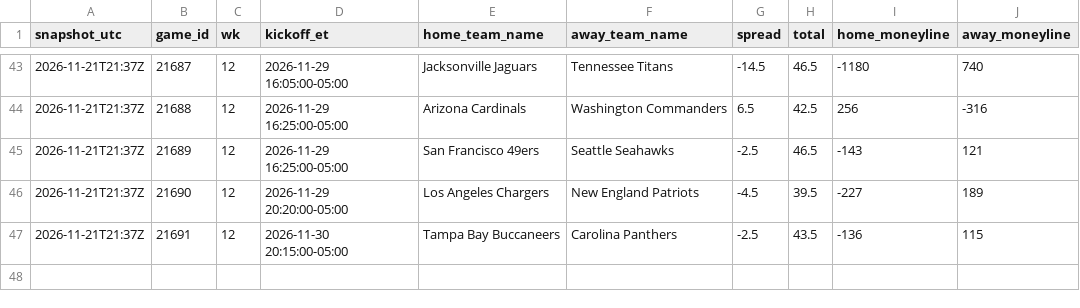
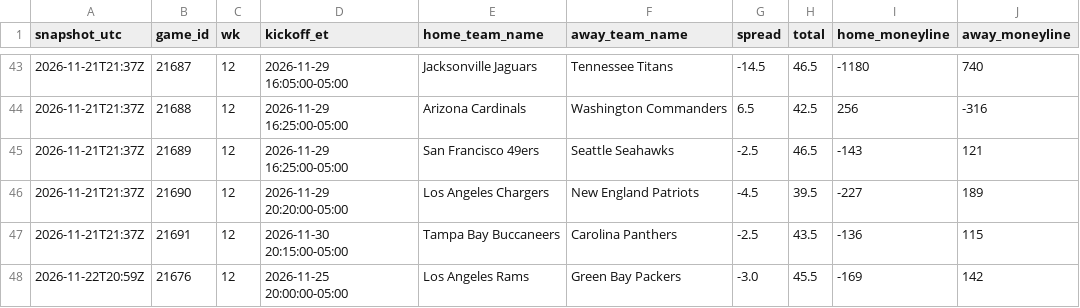
Before and after one commit to jameskroeker/nfl-betting-data-pipeline, a CSV file: data/lines_history/2026_W12.csv, drawn as a sheet; only a part is shown, gaps mark what is left out.

```diff
--- a/data/lines_history/2026_W12.csv
+++ b/data/lines_history/2026_W12.csv
@@ -47 +47,2 @@ snapshot_utc,game_id,wk,kickoff_et,home_team_name,away_team_name,spread,total,ho
 2026-11-21T21:37Z,21691,12,2026-11-30 20:15:00-05:00,Tampa Bay Buccaneers,Carolina Panthers,-2.5,43.5,-136,115
+2026-11-22T20:59Z,21676,12,2026-11-25 20:00:00-05:00,Los Angeles Rams,Green Bay Packers,-3.0,45.5,-169,142
```
Also changed, not shown: data/lines_history/2026_W11.csv, data/weekly/2026_W11.csv, 1 other file.
